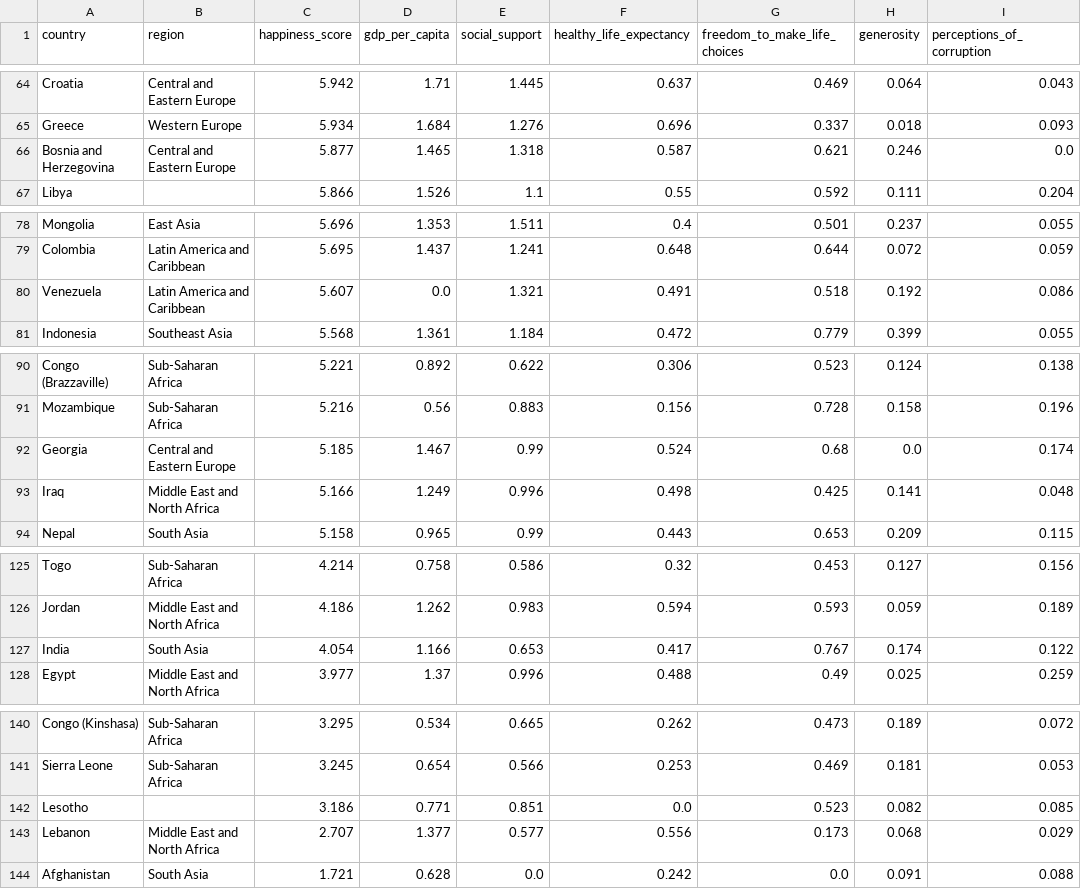
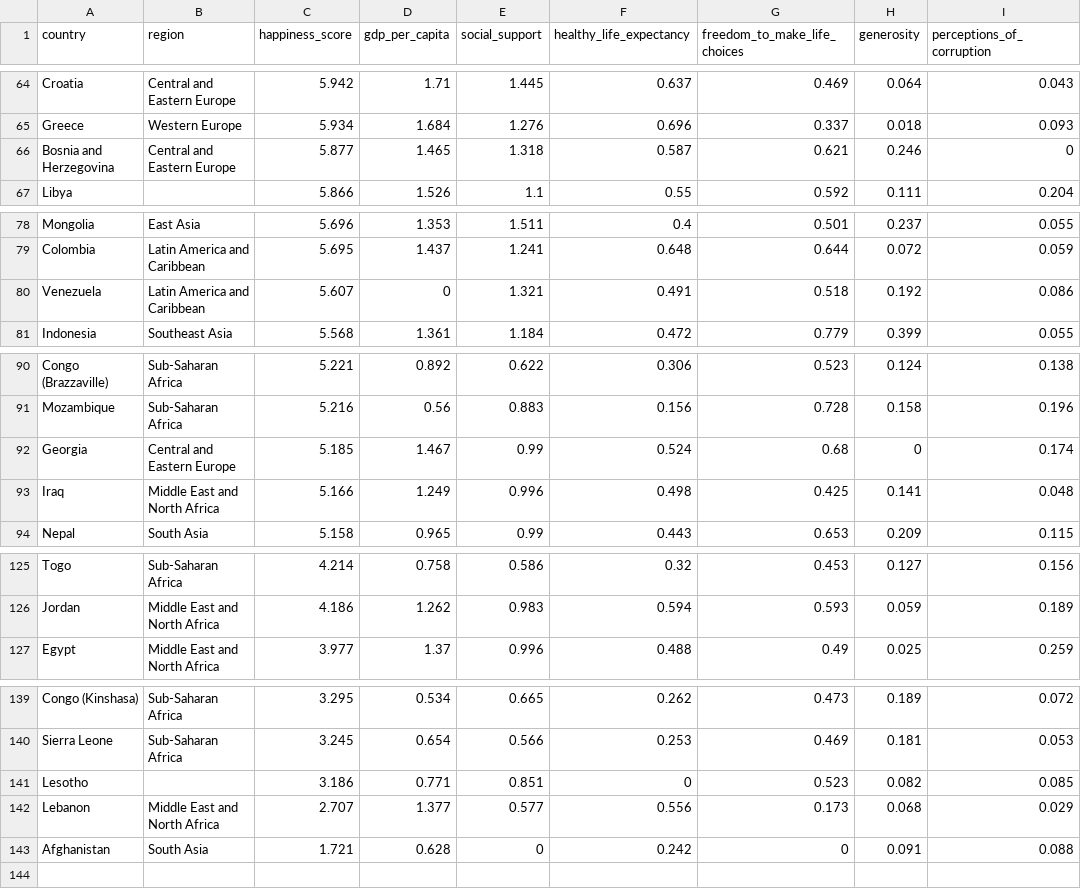
Before and after one commit to Nikunj-Thakur/Multiple-Linear-Regression, a CSV file: WHR_2024.csv, drawn as a sheet; only a part is shown, gaps mark what is left out.

Commit message:
remove India data point from training to testing

```diff
--- a/WHR_2024.csv
+++ b/WHR_2024.csv
@@ -65,3 +65,3 @@ Croatia,Central and Eastern Europe,5.942,1.71,1.445,0.637,0.469,0.064,0.043
 Greece,Western Europe,5.934,1.684,1.276,0.696,0.337,0.018,0.093
-Bosnia and Herzegovina,Central and Eastern Europe,5.877,1.465,1.318,0.587,0.621,0.246,0.0
+Bosnia and Herzegovina,Central and Eastern Europe,5.877,1.465,1.318,0.587,0.621,0.246,0
 Libya,,5.866,1.526,1.1,0.55,0.592,0.111,0.204
@@ -79,3 +79,3 @@ Mongolia,East Asia,5.696,1.353,1.511,0.4,0.501,0.237,0.055
 Colombia,Latin America and Caribbean,5.695,1.437,1.241,0.648,0.644,0.072,0.059
-Venezuela,Latin America and Caribbean,5.607,0.0,1.321,0.491,0.518,0.192,0.086
+Venezuela,Latin America and Caribbean,5.607,0,1.321,0.491,0.518,0.192,0.086
 Indonesia,Southeast Asia,5.568,1.361,1.184,0.472,0.779,0.399,0.055
@@ -91,3 +91,3 @@ Congo (Brazzaville),Sub-Saharan Africa,5.221,0.892,0.622,0.306,0.523,0.124,0.138
 Mozambique,Sub-Saharan Africa,5.216,0.56,0.883,0.156,0.728,0.158,0.196
-Georgia,Central and Eastern Europe,5.185,1.467,0.99,0.524,0.68,0.0,0.174
+Georgia,Central and Eastern Europe,5.185,1.467,0.99,0.524,0.68,0,0.174
 Iraq,Middle East and North Africa,5.166,1.249,0.996,0.498,0.425,0.141,0.048
@@ -126,3 +126,2 @@ Togo,Sub-Saharan Africa,4.214,0.758,0.586,0.32,0.453,0.127,0.156
 Jordan,Middle East and North Africa,4.186,1.262,0.983,0.594,0.593,0.059,0.189
-India,South Asia,4.054,1.166,0.653,0.417,0.767,0.174,0.122
 Egypt,Middle East and North Africa,3.977,1.37,0.996,0.488,0.49,0.025,0.259
@@ -141,4 +140,4 @@ Congo (Kinshasa),Sub-Saharan Africa,3.295,0.534,0.665,0.262,0.473,0.189,0.072
 Sierra Leone,Sub-Saharan Africa,3.245,0.654,0.566,0.253,0.469,0.181,0.053
-Lesotho,,3.186,0.771,0.851,0.0,0.523,0.082,0.085
+Lesotho,,3.186,0.771,0.851,0,0.523,0.082,0.085
 Lebanon,Middle East and North Africa,2.707,1.377,0.577,0.556,0.173,0.068,0.029
-Afghanistan,South Asia,1.721,0.628,0.0,0.242,0.0,0.091,0.088
+Afghanistan,South Asia,1.721,0.628,0,0.242,0,0.091,0.088
```
